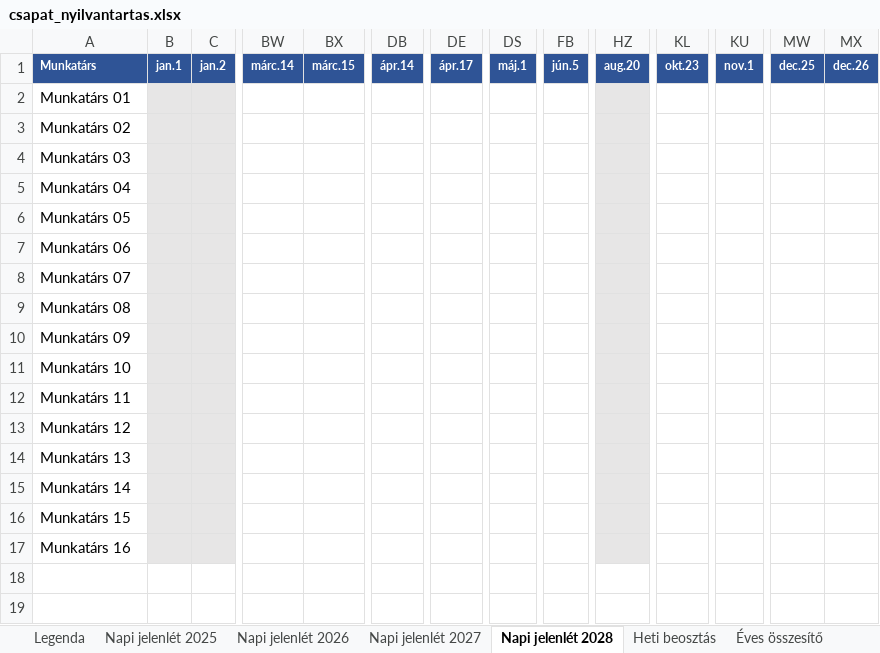
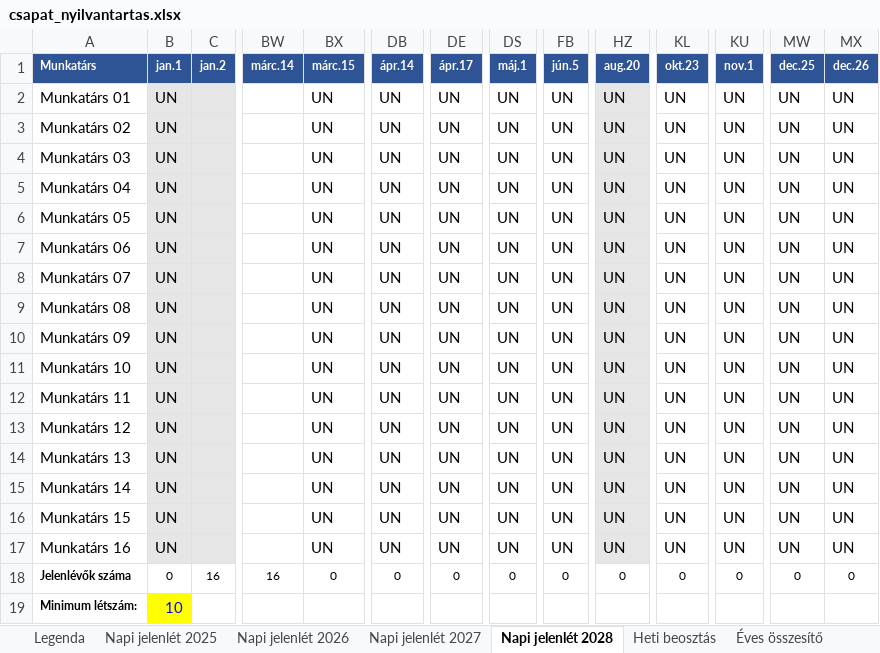
Before and after one commit to EosReborn/pxl2, an Excel workbook: forras/csapat_nyilvantartas.xlsx, sheet Napi jelenlét 2028, drawn as a sheet; only a part is shown, gaps mark what is left out; values as stored, in another font and other column widths than the file's, no borders; conditional formats not drawn; rows hold the shown columns only; the diff names each change by its address in the sheet, - before the commit and + after, or states it on an @@ line.

```diff
--- a/forras/csapat_nyilvantartas.xlsx (sheet Napi jelenlét 2028)
+++ b/forras/csapat_nyilvantartas.xlsx (sheet Napi jelenlét 2028)
-B2:B17 (jan.1): (empty)
+B2:B17 (jan.1): UN
-BX2:BX17 (márc.15): (empty)
+BX2:BX17 (márc.15): UN
-DB2:DB17 (ápr.14): (empty)
+DB2:DB17 (ápr.14): UN
-DE2:DE17 (ápr.17): (empty)
+DE2:DE17 (ápr.17): UN
-DS2:DS17 (máj.1): (empty)
+DS2:DS17 (máj.1): UN
-FB2:FB17 (jún.5): (empty)
+FB2:FB17 (jún.5): UN
-HZ2:HZ17 (aug.20): (empty)
+HZ2:HZ17 (aug.20): UN
-KL2:KL17 (okt.23): (empty)
+KL2:KL17 (okt.23): UN
-KU2:KU17 (nov.1): (empty)
+KU2:KU17 (nov.1): UN
-MW2:MW17 (dec.25): (empty)
+MW2:MW17 (dec.25): UN
-MX2:MX17 (dec.26): (empty)
+MX2:MX17 (dec.26): UN
+row 18: Jelenlévők száma | 0 | 16 | 16 | 0 | 0 | 0 | 0 | 0 | 0 | 0 | 0 | 0 | 0
+row 19: Minimum létszám: | 10
```
Also changed, not shown: sheet Napi jelenlét 2026, sheet Napi jelenlét 2025, sheet Napi jelenlét 2027, sheet Éves összesítő, sheet Legenda, 4 other files.
